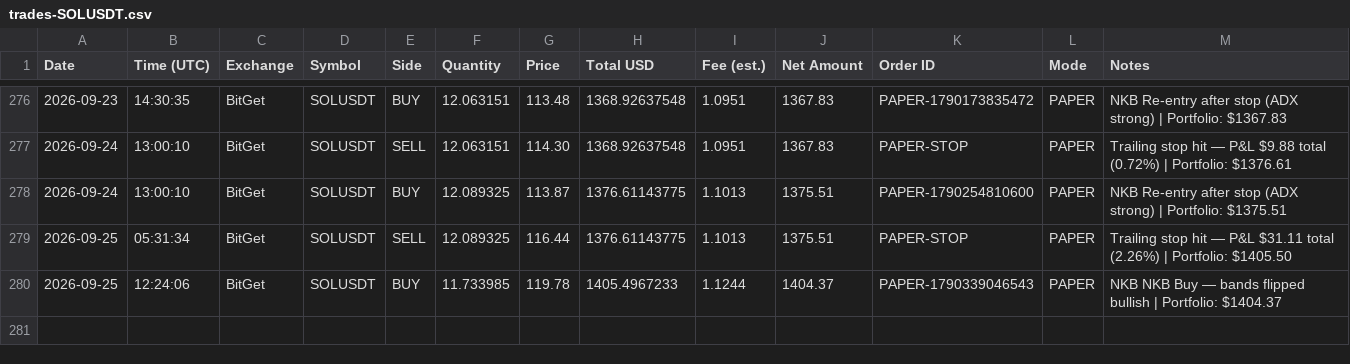
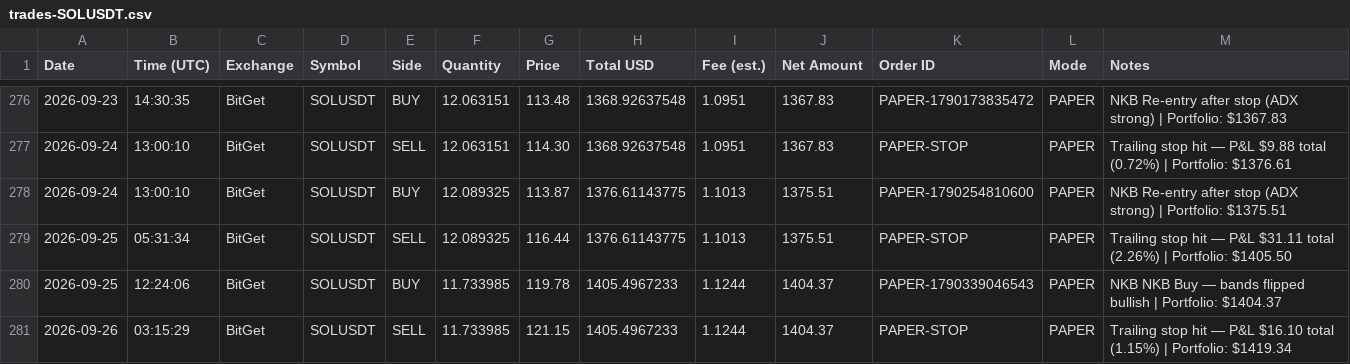
Before and after one commit to odgersjewellr-maker/my-trading--bot--lewis-scalping, a CSV file: trades-SOLUSDT.csv, drawn as a sheet; only a part is shown, gaps mark what is left out.

```diff
--- a/trades-SOLUSDT.csv
+++ b/trades-SOLUSDT.csv
@@ -280 +280,2 @@ Date,Time (UTC),Exchange,Symbol,Side,Quantity,Price,Total USD,Fee (est.),Net Amo
 2026-09-25,12:24:06,BitGet,SOLUSDT,BUY,11.733985,119.78,1405.4967233,1.1244,1404.37,PAPER-1790339046543,PAPER,"NKB NKB Buy — bands flipped bullish | Portfolio: $1404.37"
+2026-09-26,03:15:29,BitGet,SOLUSDT,SELL,11.733985,121.15,1405.4967233,1.1244,1404.37,PAPER-STOP,PAPER,"Trailing stop hit — P&L $16.10 total (1.15%) | Portfolio: $1419.34"
```
Also changed, not shown: 4 other files.
